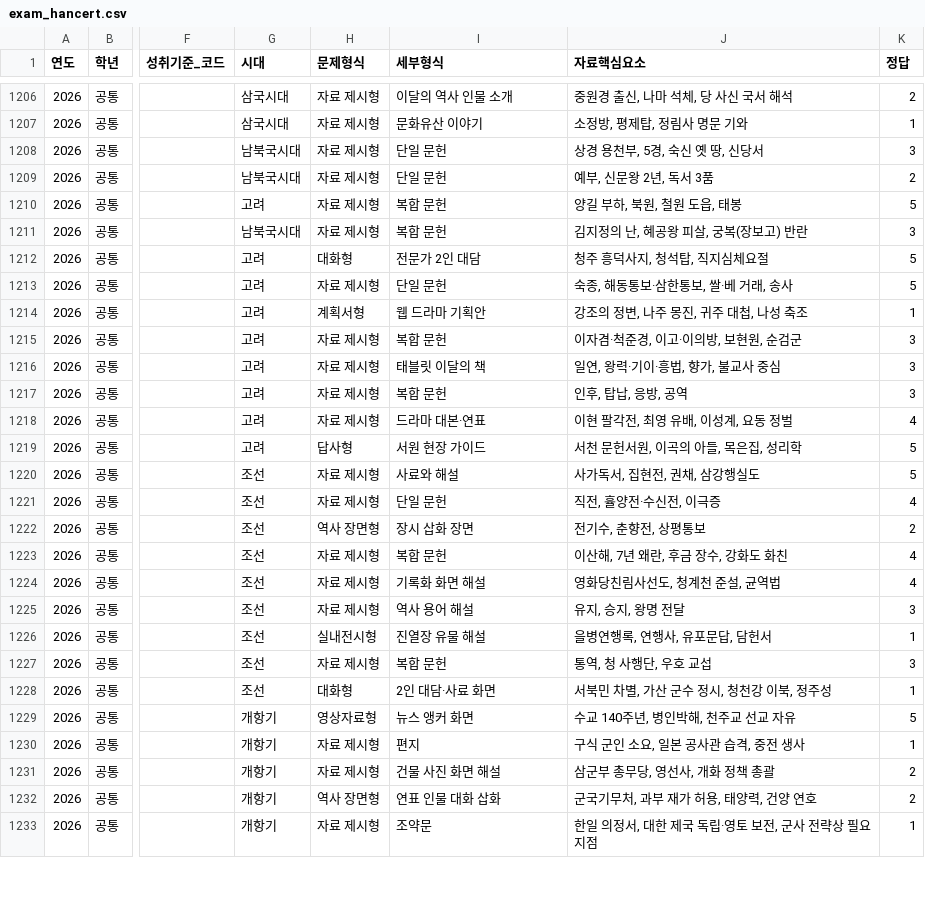
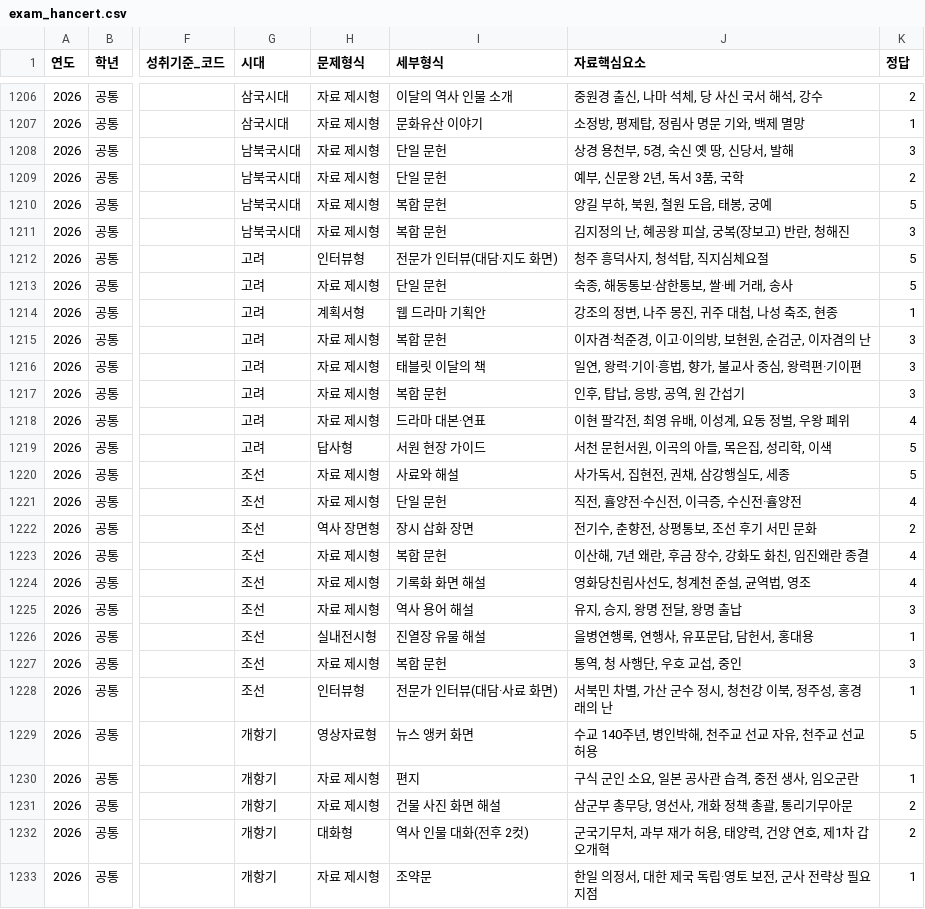
Before and after one commit to helios3291-cmyk/PHQM, a CSV file: output/data/exam_hancert.csv, drawn as a sheet; only a part is shown, gaps mark what is left out; the diff covers the shown part only; the diff names each change by its address in the sheet, - before the commit and + after, or states it on an @@ line.

```diff
--- a/output/data/exam_hancert.csv
+++ b/output/data/exam_hancert.csv
-J1206 (자료핵심요소): 중원경 출신, 나마 석체, 당 사신 국서 해석
+J1206 (자료핵심요소): 중원경 출신, 나마 석체, 당 사신 국서 해석, 강수
-J1207 (자료핵심요소): 소정방, 평제탑, 정림사 명문 기와
+J1207 (자료핵심요소): 소정방, 평제탑, 정림사 명문 기와, 백제 멸망
-J1208 (자료핵심요소): 상경 용천부, 5경, 숙신 옛 땅, 신당서
+J1208 (자료핵심요소): 상경 용천부, 5경, 숙신 옛 땅, 신당서, 발해
-J1209 (자료핵심요소): 예부, 신문왕 2년, 독서 3품
+J1209 (자료핵심요소): 예부, 신문왕 2년, 독서 3품, 국학
-G1210 (시대): 고려
+G1210 (시대): 남북국시대
-J1210 (자료핵심요소): 양길 부하, 북원, 철원 도읍, 태봉
+J1210 (자료핵심요소): 양길 부하, 북원, 철원 도읍, 태봉, 궁예
-J1211 (자료핵심요소): 김지정의 난, 혜공왕 피살, 궁복(장보고) 반란
+J1211 (자료핵심요소): 김지정의 난, 혜공왕 피살, 궁복(장보고) 반란, 청해진
-H1212 (문제형식): 대화형
+H1212 (문제형식): 인터뷰형
-I1212 (세부형식): 전문가 2인 대담
+I1212 (세부형식): 전문가 인터뷰(대담·지도 화면)
-J1214 (자료핵심요소): 강조의 정변, 나주 몽진, 귀주 대첩, 나성 축조
+J1214 (자료핵심요소): 강조의 정변, 나주 몽진, 귀주 대첩, 나성 축조, 현종
-J1215 (자료핵심요소): 이자겸·척준경, 이고·이의방, 보현원, 순검군
+J1215 (자료핵심요소): 이자겸·척준경, 이고·이의방, 보현원, 순검군, 이자겸의 난
-J1216 (자료핵심요소): 일연, 왕력·기이·흥법, 향가, 불교사 중심
+J1216 (자료핵심요소): 일연, 왕력·기이·흥법, 향가, 불교사 중심, 왕력편·기이편
-J1217 (자료핵심요소): 인후, 탑납, 응방, 공역
+J1217 (자료핵심요소): 인후, 탑납, 응방, 공역, 원 간섭기
-J1218 (자료핵심요소): 이현 팔각전, 최영 유배, 이성계, 요동 정벌
+J1218 (자료핵심요소): 이현 팔각전, 최영 유배, 이성계, 요동 정벌, 우왕 폐위
-J1219 (자료핵심요소): 서천 문헌서원, 이곡의 아들, 목은집, 성리학
+J1219 (자료핵심요소): 서천 문헌서원, 이곡의 아들, 목은집, 성리학, 이색
-J1220 (자료핵심요소): 사가독서, 집현전, 권채, 삼강행실도
+J1220 (자료핵심요소): 사가독서, 집현전, 권채, 삼강행실도, 세종
-J1221 (자료핵심요소): 직전, 휼양전·수신전, 이극증
+J1221 (자료핵심요소): 직전, 휼양전·수신전, 이극증, 수신전·휼양전
-J1222 (자료핵심요소): 전기수, 춘향전, 상평통보
+J1222 (자료핵심요소): 전기수, 춘향전, 상평통보, 조선 후기 서민 문화
-J1223 (자료핵심요소): 이산해, 7년 왜란, 후금 장수, 강화도 화친
+J1223 (자료핵심요소): 이산해, 7년 왜란, 후금 장수, 강화도 화친, 임진왜란 종결
-J1224 (자료핵심요소): 영화당친림사선도, 청계천 준설, 균역법
+J1224 (자료핵심요소): 영화당친림사선도, 청계천 준설, 균역법, 영조
-J1225 (자료핵심요소): 유지, 승지, 왕명 전달
+J1225 (자료핵심요소): 유지, 승지, 왕명 전달, 왕명 출납
-J1226 (자료핵심요소): 을병연행록, 연행사, 유포문답, 담헌서
+J1226 (자료핵심요소): 을병연행록, 연행사, 유포문답, 담헌서, 홍대용
-J1227 (자료핵심요소): 통역, 청 사행단, 우호 교섭
+J1227 (자료핵심요소): 통역, 청 사행단, 우호 교섭, 중인
-H1228 (문제형식): 대화형
+H1228 (문제형식): 인터뷰형
-I1228 (세부형식): 2인 대담·사료 화면
+I1228 (세부형식): 전문가 인터뷰(대담·사료 화면)
-J1228 (자료핵심요소): 서북민 차별, 가산 군수 정시, 청천강 이북, 정주성
+J1228 (자료핵심요소): 서북민 차별, 가산 군수 정시, 청천강 이북, 정주성, 홍경래의 난
-J1229 (자료핵심요소): 수교 140주년, 병인박해, 천주교 선교 자유
+J1229 (자료핵심요소): 수교 140주년, 병인박해, 천주교 선교 자유, 천주교 선교 허용
-J1230 (자료핵심요소): 구식 군인 소요, 일본 공사관 습격, 중전 생사
+J1230 (자료핵심요소): 구식 군인 소요, 일본 공사관 습격, 중전 생사, 임오군란
-J1231 (자료핵심요소): 삼군부 총무당, 영선사, 개화 정책 총괄
+J1231 (자료핵심요소): 삼군부 총무당, 영선사, 개화 정책 총괄, 통리기무아문
-H1232 (문제형식): 역사 장면형
+H1232 (문제형식): 대화형
-I1232 (세부형식): 연표 인물 대화 삽화
+I1232 (세부형식): 역사 인물 대화(전후 2컷)
-J1232 (자료핵심요소): 군국기무처, 과부 재가 허용, 태양력, 건양 연호
+J1232 (자료핵심요소): 군국기무처, 과부 재가 허용, 태양력, 건양 연호, 제1차 갑오개혁
```
Also changed, not shown: 71 edited cells elsewhere in this file, output/data/exam_mock.csv, 4 other files.
